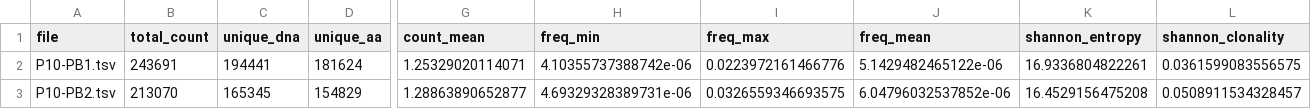
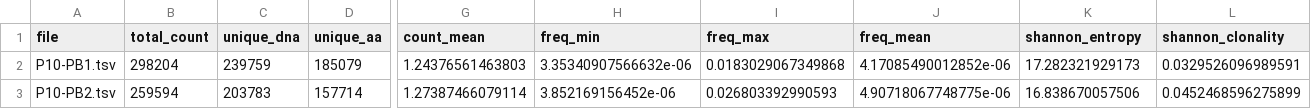
Before and after one commit to JackyLChow/TCRseq_pipeline, a CSV file: _output/sample_summary.csv, drawn as a sheet; only a part is shown, gaps mark what is left out; the diff covers the shown part only; the diff names each change by its address in the sheet, - before the commit and + after, or states it on an @@ line.

```diff
--- a/_output/sample_summary.csv
+++ b/_output/sample_summary.csv
-B2 (total_count): 243691
+B2 (total_count): 298204
-C2 (unique_dna): 194441
+C2 (unique_dna): 239759
-D2 (unique_aa): 181624
+D2 (unique_aa): 185079
-G2 (count_mean): 1.25329020114071
+G2 (count_mean): 1.24376561463803
-H2 (freq_min): 4.10355737388742e-06
+H2 (freq_min): 3.35340907566632e-06
-I2 (freq_max): 0.0223972161466776
+I2 (freq_max): 0.0183029067349868
-J2 (freq_mean): 5.1429482465122e-06
+J2 (freq_mean): 4.17085490012852e-06
-K2 (shannon_entropy): 16.9336804822261
+K2 (shannon_entropy): 17.282321929173
-L2 (shannon_clonality): 0.0361599083556575
+L2 (shannon_clonality): 0.0329526096989591
-B3 (total_count): 213070
+B3 (total_count): 259594
-C3 (unique_dna): 165345
+C3 (unique_dna): 203783
-D3 (unique_aa): 154829
+D3 (unique_aa): 157714
-G3 (count_mean): 1.28863890652877
+G3 (count_mean): 1.27387466079114
-H3 (freq_min): 4.69329328389731e-06
+H3 (freq_min): 3.852169156452e-06
-I3 (freq_max): 0.0326559346693575
+I3 (freq_max): 0.026803392990593
-J3 (freq_mean): 6.04796032537852e-06
+J3 (freq_mean): 4.90718067748775e-06
-K3 (shannon_entropy): 16.4529156475208
+K3 (shannon_entropy): 16.838670057506
-L3 (shannon_clonality): 0.0508911534328457
+L3 (shannon_clonality): 0.0452468596275899
```
Also changed, not shown: 31 edited cells elsewhere in this file, 9 other files.
